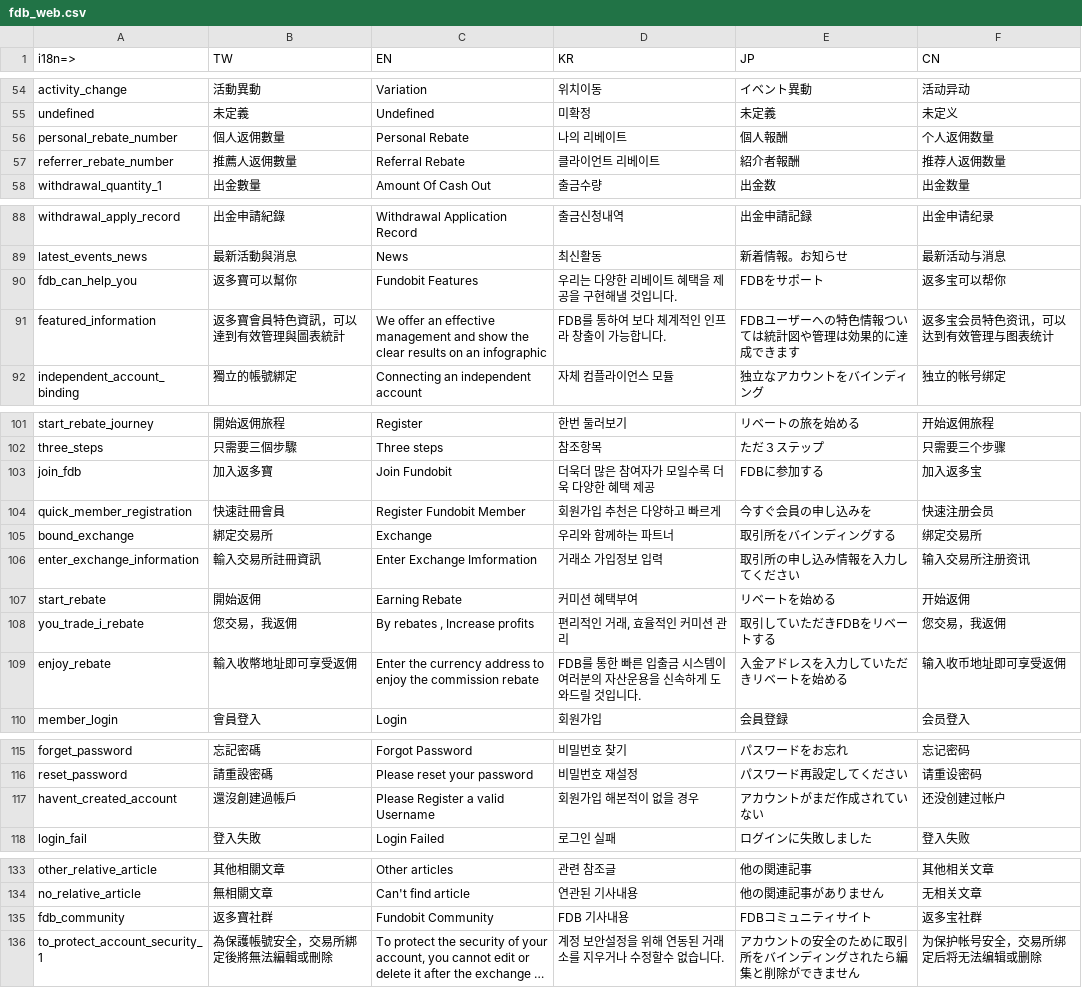
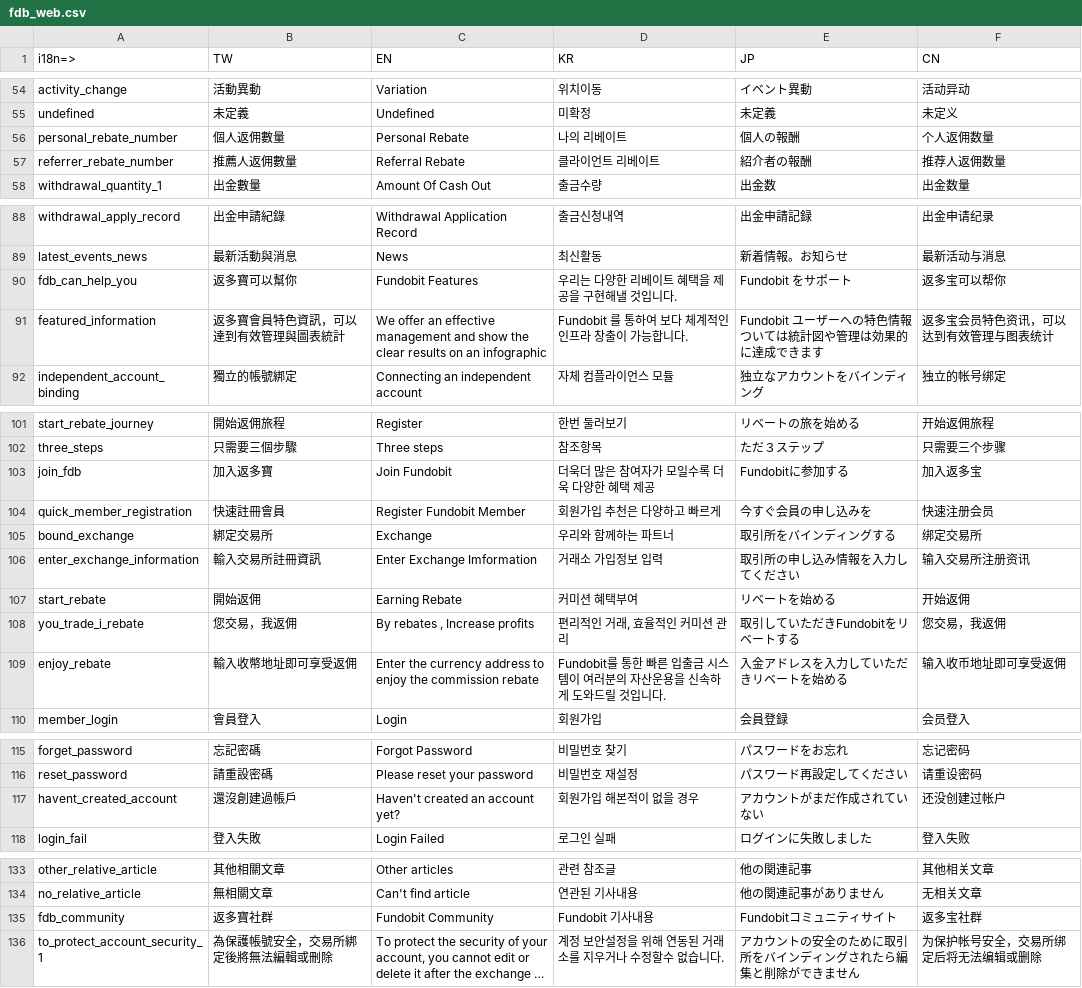
Before and after one commit to livepower0815/fdb-web, a CSV file: src/locales/fdb_web.csv, drawn as a sheet; only a part is shown, gaps mark what is left out; long unchanged cells end in …; the diff covers the shown part only; the diff names each change by its address in the sheet, - before the commit and + after, or states it on an @@ line.

```diff
--- a/src/locales/fdb_web.csv
+++ b/src/locales/fdb_web.csv
-E56 (JP): 個人報酬
+E56 (JP): 個人の報酬
-E57 (JP): 紹介者報酬
+E57 (JP): 紹介者の報酬
-E90 (JP): FDBをサポート
+E90 (JP): Fundobit をサポート
-D91 (KR): FDB를 통하여 보다 체계적인 인프라 창출이 가능합니다.
+D91 (KR): Fundobit 를 통하여 보다 체계적인 인프라 창출이 가능합니다.
-E91 (JP): FDBユーザーへの特色情報ついては統計図や管理は効果的に達成できます
+E91 (JP): Fundobit ユーザーへの特色情報ついては統計図や管理は効果的に達成できます
-E103 (JP): FDBに参加する
+E103 (JP): Fundobitに参加する
-E108 (JP): 取引していただきFDBをリベートする
+E108 (JP): 取引していただきFundobitをリベートする
-D109 (KR): FDB를 통한…
+D109 (KR): Fundobit를 통한…
-C117 (EN): Please Register a valid Username
+C117 (EN): Haven't created an account yet?
-D135 (KR): FDB 기사내용
+D135 (KR): Fundobit 기사내용
-E135 (JP): FDBコミュニティサイト
+E135 (JP): Fundobitコミュニティサイト
```
Also changed, not shown: 4 added rows, 1 removed row and 14 edited cells elsewhere in this file, 37 other files.
